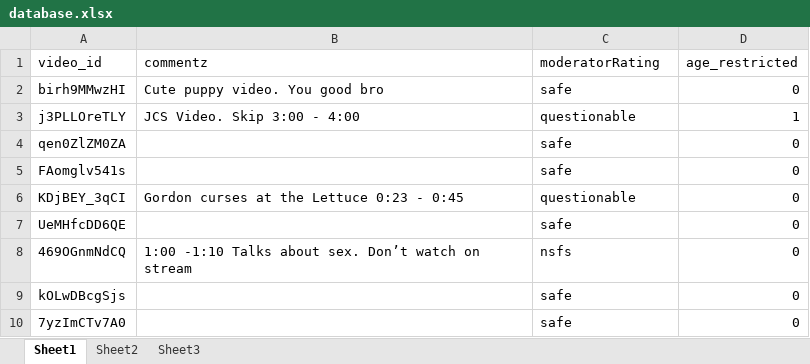
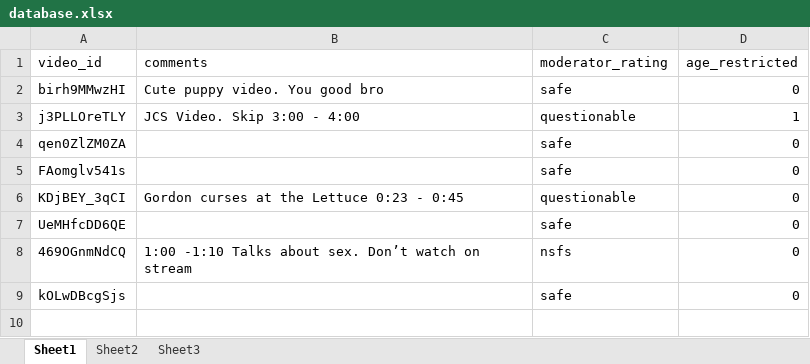
Before and after one commit to TeamAlt-F4/IsItToS, an Excel workbook: database.xlsx, sheet Sheet1, drawn as a sheet; values as stored, in another font and other column widths than the file's, no borders; the diff names each change by its address in the sheet, - before the commit and + after, or states it on an @@ line.

```diff
--- a/database.xlsx (sheet Sheet1)
+++ b/database.xlsx (sheet Sheet1)
-B1: commentz
+B1: comments
-C1: moderatorRating
+C1: moderator_rating
-row 10: 7yzImCTv7A0 |  | safe | 0
```
Also changed, not shown: 12 other files.
